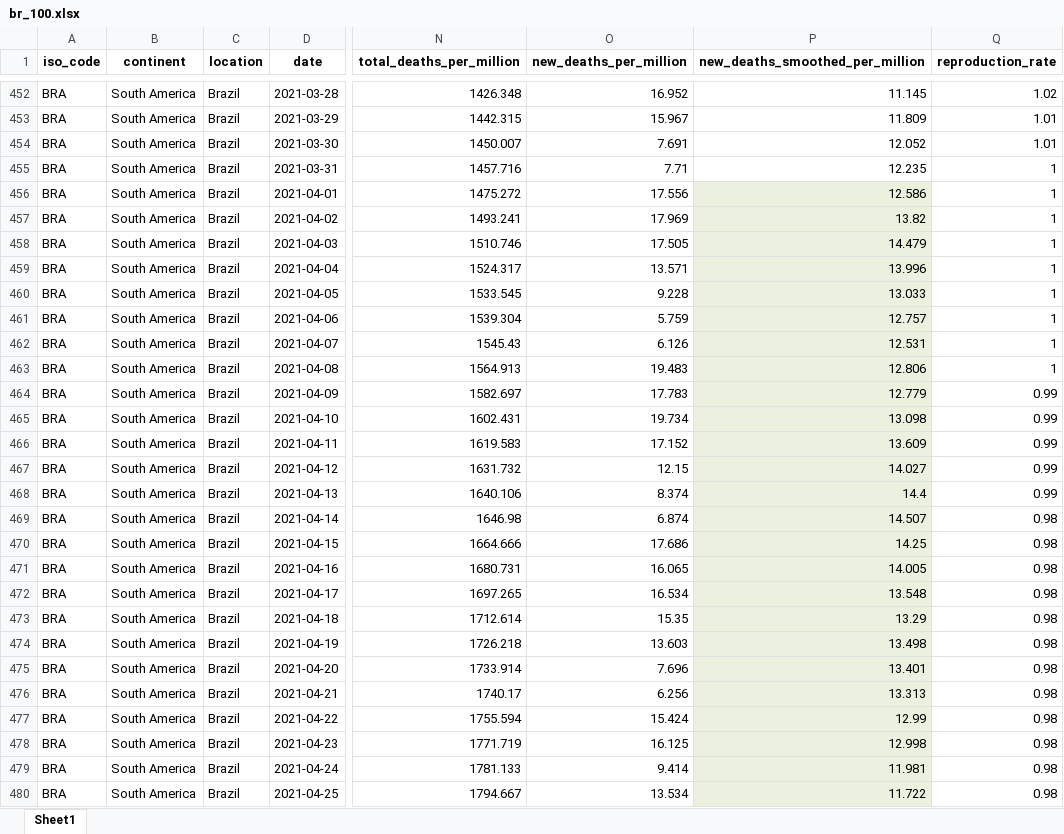
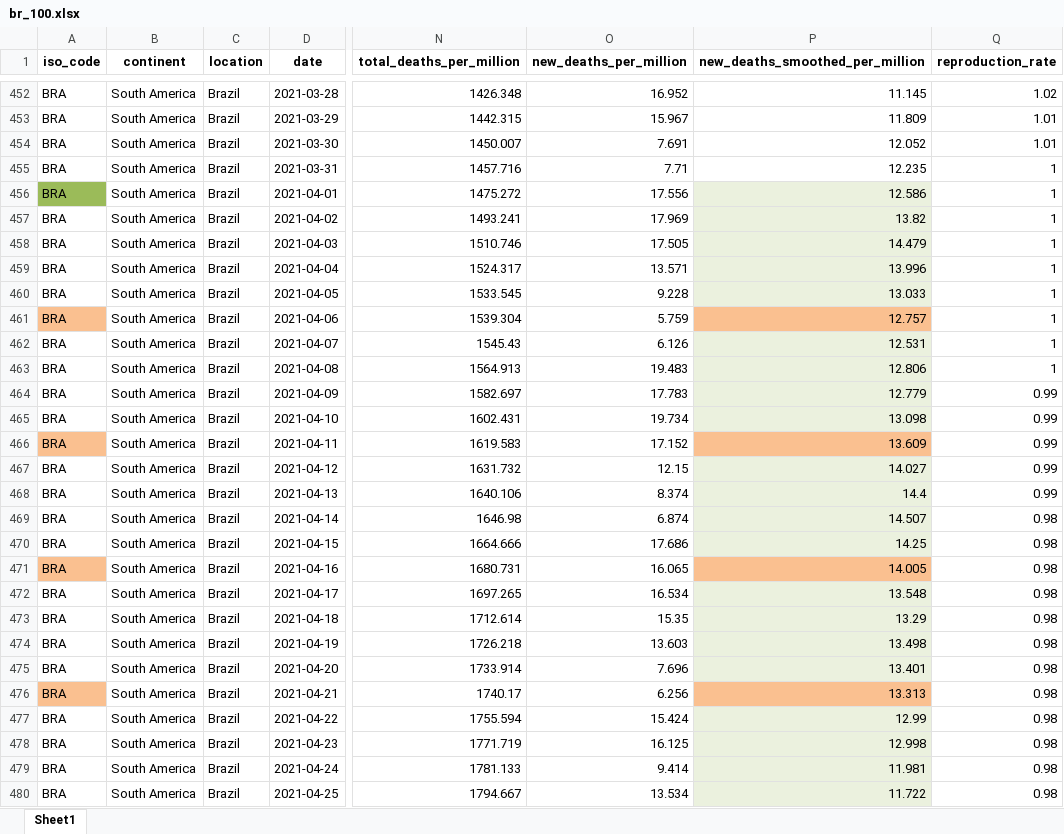
Before and after one commit to gdquintero/LOVO, an Excel workbook: experiment_2/data/br_100.xlsx, sheet Sheet1, drawn as a sheet; only a part is shown, gaps mark what is left out; values as stored, in another font and other column widths than the file's, no borders; the diff names each change by its address in the sheet, - before the commit and + after, or states it on an @@ line.

```diff
--- a/experiment_2/data/br_100.xlsx (sheet Sheet1)
+++ b/experiment_2/data/br_100.xlsx (sheet Sheet1)
-A456 fill: none
+A456 fill: #9BBB59
-A461 fill: none
+A461 fill: #FAC090
-P461 fill: #EBF1DE
+P461 fill: #FAC090
-A466 fill: none
+A466 fill: #FAC090
-P466 fill: #EBF1DE
+P466 fill: #FAC090
-A471 fill: none
+A471 fill: #FAC090
-P471 fill: #EBF1DE
+P471 fill: #FAC090
-A476 fill: none
+A476 fill: #FAC090
-P476 fill: #EBF1DE
+P476 fill: #FAC090
```
Also changed, not shown: 6 other files.
